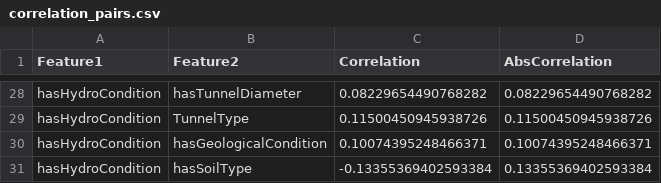
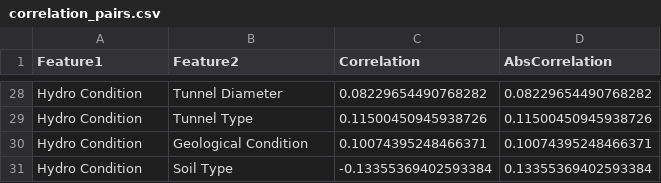
Before and after one commit to ADFor777/TunnelModeling, a CSV file: tunnel_analysis_results/correlation_pairs.csv, drawn as a sheet; only a part is shown, gaps mark what is left out; the diff covers the shown part only; the diff names each change by its address in the sheet, - before the commit and + after, or states it on an @@ line.

```diff
--- a/tunnel_analysis_results/correlation_pairs.csv
+++ b/tunnel_analysis_results/correlation_pairs.csv
-A28:A31 (Feature1): hasHydroCondition
+A28:A31 (Feature1): Hydro Condition
-B28 (Feature2): hasTunnelDiameter
+B28 (Feature2): Tunnel Diameter
-B29 (Feature2): TunnelType
+B29 (Feature2): Tunnel Type
-B30 (Feature2): hasGeologicalCondition
+B30 (Feature2): Geological Condition
-B31 (Feature2): hasSoilType
+B31 (Feature2): Soil Type
```
Also changed, not shown: 52 edited cells elsewhere in this file, normalized_case_vectors.csv, tunnel_analysis_results/correlation_matrix.csv, 11 other files.
